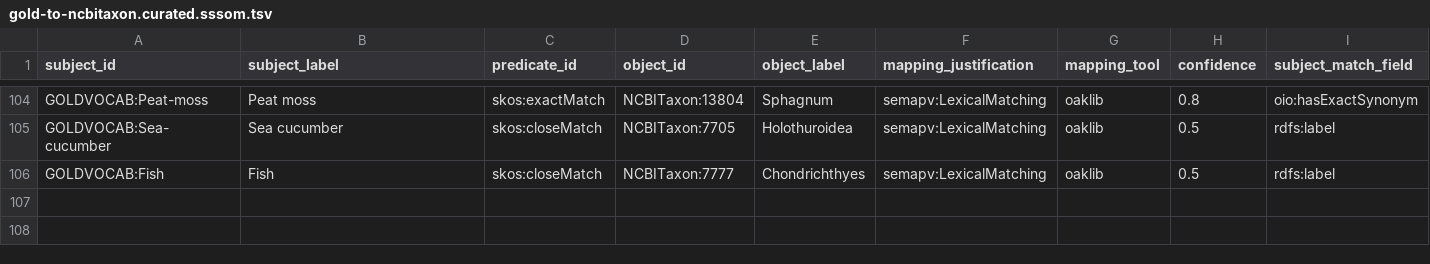
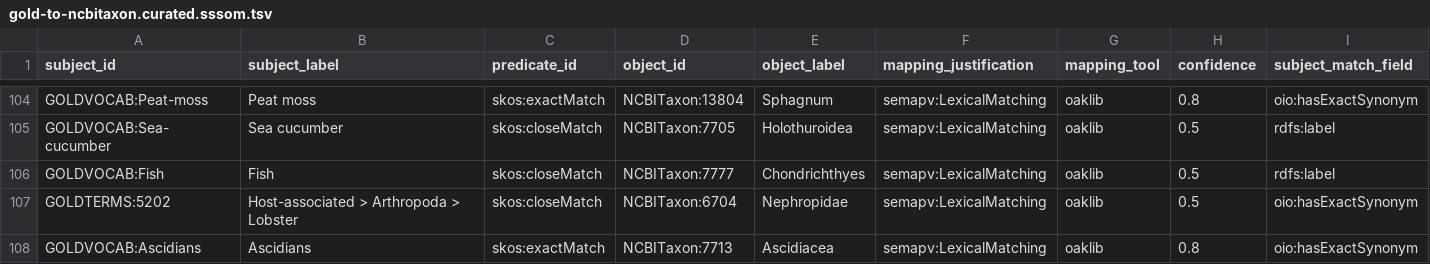
Before and after one commit to cmungall/gold-ontology, a TSV file: mappings/gold-to-ncbitaxon.curated.sssom.tsv, drawn as a sheet; only a part is shown, gaps mark what is left out; rows hold the shown columns only; the diff names each change by its address in the sheet, - before the commit and + after, or states it on an @@ line.

```diff
--- a/mappings/gold-to-ncbitaxon.curated.sssom.tsv
+++ b/mappings/gold-to-ncbitaxon.curated.sssom.tsv
+row 107: GOLDTERMS:5202 | Host-associated > Arthropoda > Lobster | skos:closeMatch | NCBITaxon:6704 | Nephropidae | semapv:LexicalMatching | oaklib | 0.5 | oio:hasExactSynonym
+row 108: GOLDVOCAB:Ascidians | Ascidians | skos:exactMatch | NCBITaxon:7713 | Ascidiacea | semapv:LexicalMatching | oaklib | 0.8 | oio:hasExactSynonym
```
Also changed, not shown: config/gold-env-synonyms.tsv, gold_definitions.csv, 16 other files.
